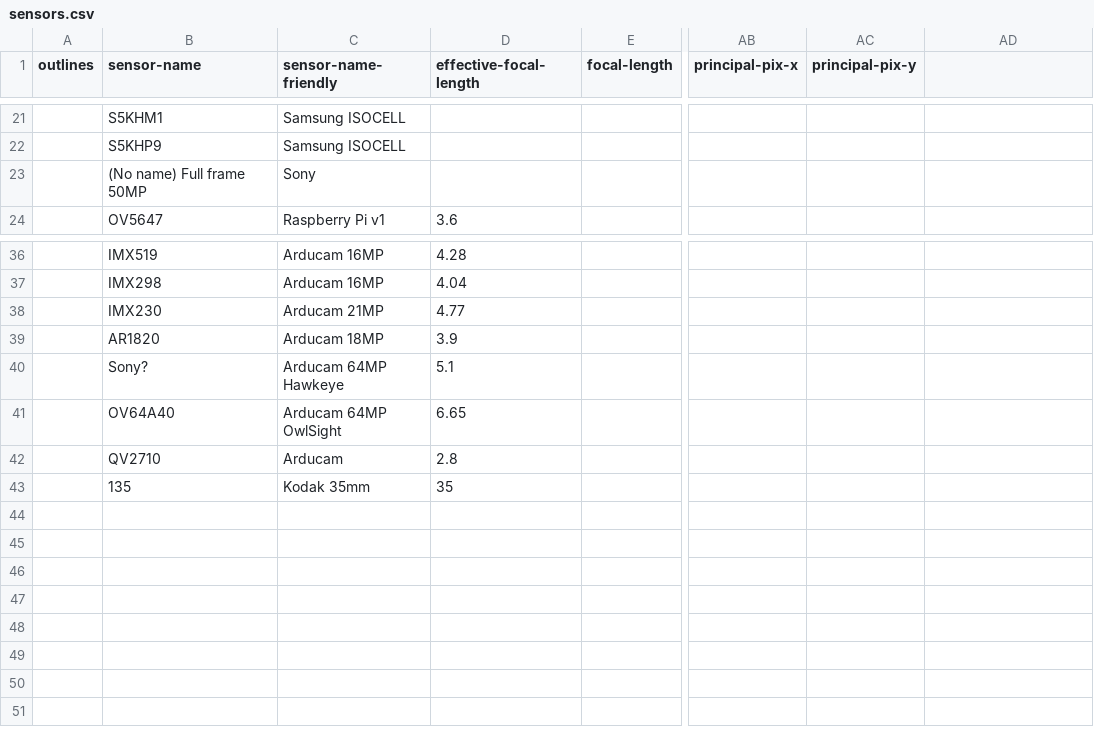
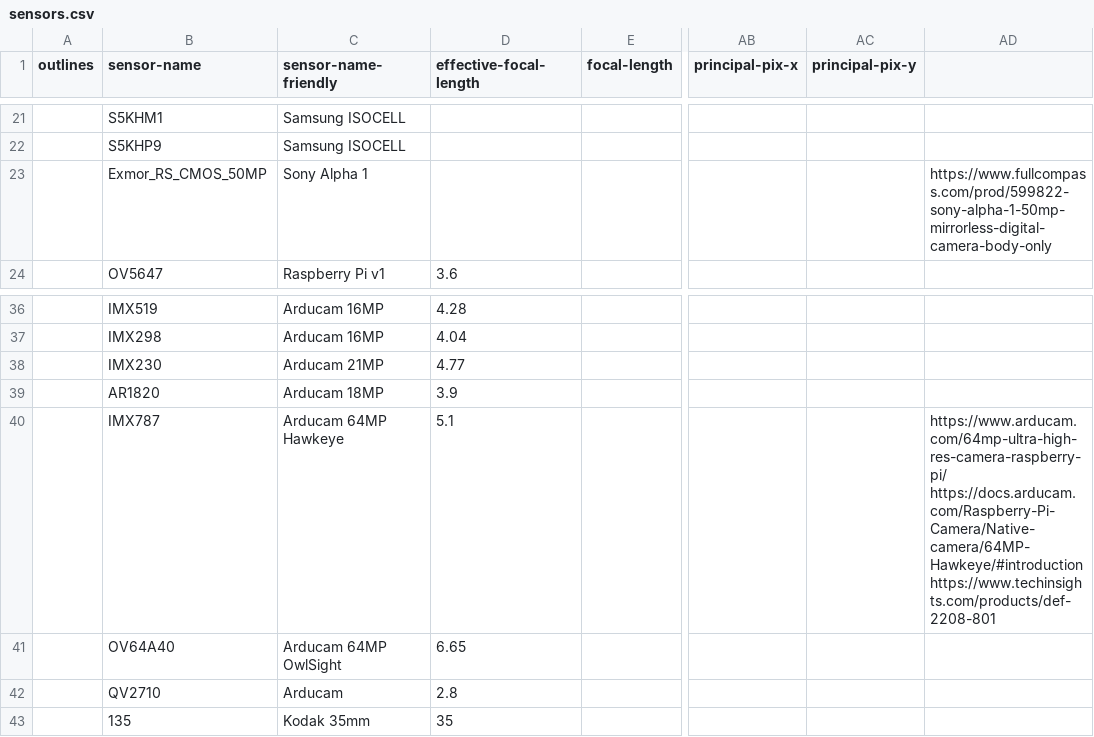
Before and after one commit to MrDoritos/Online-Camera-Intrinsics, a CSV file: sensors.csv, drawn as a sheet; only a part is shown, gaps mark what is left out; the diff names each change by its address in the sheet, - before the commit and + after, or states it on an @@ line.

Commit message:
Prep folder names

```diff
--- a/sensors.csv
+++ b/sensors.csv
-B23 (sensor-name): (No name) Full frame 50MP
+B23 (sensor-name): Exmor_RS_CMOS_50MP
-C23 (sensor-name-friendly): Sony
+C23 (sensor-name-friendly): Sony Alpha 1
-AD23: (empty)
+AD23: https://www.fullcompass.com/prod/599822-sony-alpha-1-50mp-mirrorless-digital-camera-body-only
-B40 (sensor-name): Sony?
+B40 (sensor-name): IMX787
-AD40: (empty)
+AD40: https://www.arducam.com/64mp-ultra-high-res-camera-raspberry-pi/ https://docs.arducam.com/Raspberry-Pi-Camera/Native-camera/64MP-Hawkeye/#introduction https://www.techinsights.com/products/def-2208-801
```
Also changed, not shown: 1 other file.
